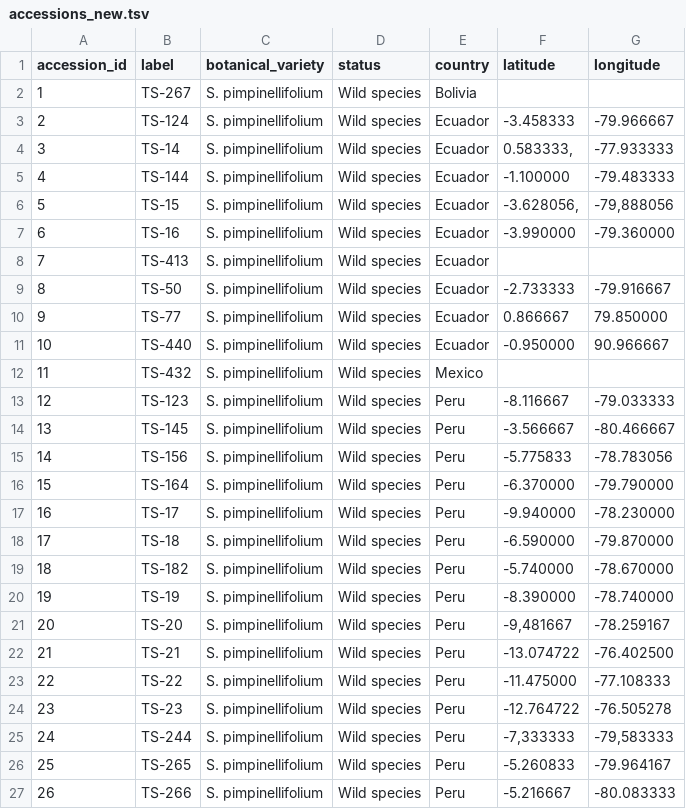
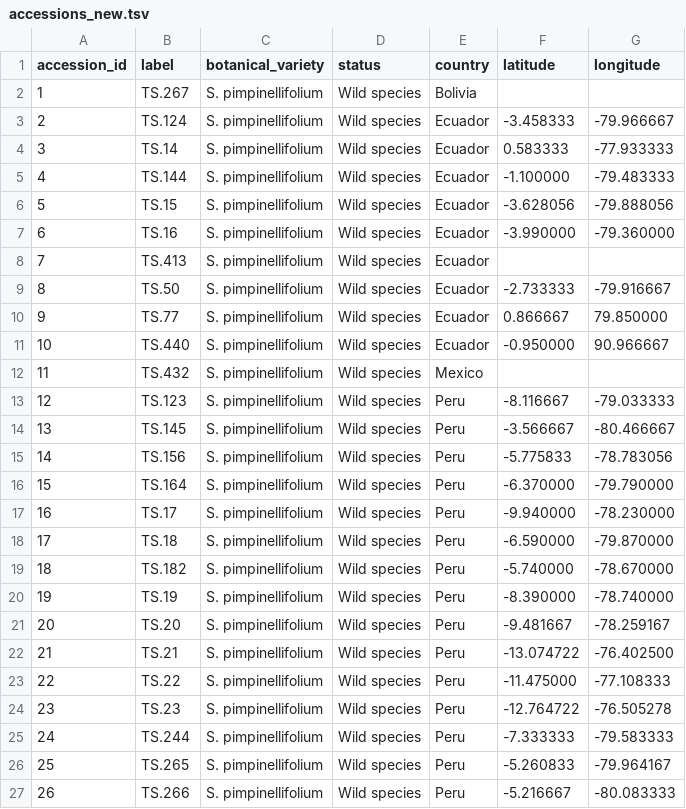
Before and after one commit to naturalis/tomatogenome-en-tibi, a TSV file: doc/360/accessions_new.tsv, drawn as a sheet; only a part is shown; the diff covers the shown part only.

Commit message:
reformatted

```diff
--- a/doc/360/accessions_new.tsv
+++ b/doc/360/accessions_new.tsv
@@ -1,27 +1,27 @@
 accession_id	label	botanical_variety	status	country	latitude	longitude
-1	TS-267	S. pimpinellifolium	Wild  species	Bolivia
-2	TS-124	S. pimpinellifolium	Wild  species	Ecuador	-3.458333	-79.966667
-3	TS-14	S. pimpinellifolium	Wild  species	Ecuador	0.583333,	 -77.933333
-4	TS-144	S. pimpinellifolium	Wild  species	Ecuador	 -1.100000	-79.483333
-5	TS-15	S. pimpinellifolium	Wild  species	Ecuador	 -3.628056,	-79,888056
-6	TS-16	S. pimpinellifolium	Wild  species	Ecuador	-3.990000	-79.360000
-7	TS-413	S. pimpinellifolium	Wild  species	Ecuador
-8	TS-50	S. pimpinellifolium	Wild  species	Ecuador	-2.733333	-79.916667
-9	TS-77	S. pimpinellifolium	Wild  species	Ecuador	0.866667	79.850000
-10	TS-440	S. pimpinellifolium	Wild  species	Ecuador	-0.950000	90.966667
-11	TS-432	S. pimpinellifolium	Wild  species	Mexico
-12	TS-123	S. pimpinellifolium	Wild  species	Peru	-8.116667	-79.033333
-13	TS-145	S. pimpinellifolium	Wild  species	Peru	 -3.566667	 -80.466667
-14	TS-156	S. pimpinellifolium	Wild  species	Peru	-5.775833	 -78.783056
-15	TS-164	S. pimpinellifolium	Wild  species	Peru	-6.370000	-79.790000
-16	TS-17	S. pimpinellifolium	Wild  species	Peru	-9.940000	-78.230000
-17	TS-18	S. pimpinellifolium	Wild  species	Peru	 -6.590000	-79.870000
-18	TS-182	S. pimpinellifolium	Wild  species	Peru	-5.740000	 -78.670000
-19	TS-19	S. pimpinellifolium	Wild  species	Peru	-8.390000	-78.740000
-20	TS-20	S. pimpinellifolium	Wild  species	Peru	-9,481667	 -78.259167
-21	TS-21	S. pimpinellifolium	Wild  species	Peru	 -13.074722	-76.402500
-22	TS-22	S. pimpinellifolium	Wild  species	Peru	-11.475000	 -77.108333
-23	TS-23	S. pimpinellifolium	Wild  species	Peru	-12.764722	-76.505278
-24	TS-244	S. pimpinellifolium	Wild  species	Peru	-7,333333	-79,583333
-25	TS-265	S. pimpinellifolium	Wild  species	Peru	-5.260833	-79.964167
-26	TS-266	S. pimpinellifolium	Wild  species	Peru	-5.216667	-80.083333
+1	TS.267	S. pimpinellifolium	Wild species	Bolivia		
+2	TS.124	S. pimpinellifolium	Wild species	Ecuador	-3.458333	-79.966667
+3	TS.14	S. pimpinellifolium	Wild species	Ecuador	0.583333	 -77.933333
+4	TS.144	S. pimpinellifolium	Wild species	Ecuador	-1.100000	-79.483333
+5	TS.15	S. pimpinellifolium	Wild species	Ecuador	-3.628056	-79.888056
+6	TS.16	S. pimpinellifolium	Wild species	Ecuador	-3.990000	-79.360000
+7	TS.413	S. pimpinellifolium	Wild species	Ecuador		
+8	TS.50	S. pimpinellifolium	Wild species	Ecuador	-2.733333	-79.916667
+9	TS.77	S. pimpinellifolium	Wild species	Ecuador	0.866667	79.850000
+10	TS.440	S. pimpinellifolium	Wild species	Ecuador	-0.950000	90.966667
+11	TS.432	S. pimpinellifolium	Wild species	Mexico		
+12	TS.123	S. pimpinellifolium	Wild species	Peru	-8.116667	-79.033333
+13	TS.145	S. pimpinellifolium	Wild species	Peru	-3.566667	-80.466667
+14	TS.156	S. pimpinellifolium	Wild species	Peru	-5.775833	-78.783056
+15	TS.164	S. pimpinellifolium	Wild species	Peru	-6.370000	-79.790000
+16	TS.17	S. pimpinellifolium	Wild species	Peru	-9.940000	-78.230000
+17	TS.18	S. pimpinellifolium	Wild species	Peru	-6.590000	-79.870000
+18	TS.182	S. pimpinellifolium	Wild species	Peru	-5.740000	-78.670000
+19	TS.19	S. pimpinellifolium	Wild species	Peru	-8.390000	-78.740000
+20	TS.20	S. pimpinellifolium	Wild species	Peru	-9.481667	-78.259167
+21	TS.21	S. pimpinellifolium	Wild species	Peru	-13.074722	-76.402500
+22	TS.22	S. pimpinellifolium	Wild species	Peru	-11.475000	-77.108333
+23	TS.23	S. pimpinellifolium	Wild species	Peru	-12.764722	-76.505278
+24	TS.244	S. pimpinellifolium	Wild species	Peru	-7.333333	-79.583333
+25	TS.265	S. pimpinellifolium	Wild species	Peru	-5.260833	-79.964167
+26	TS.266	S. pimpinellifolium	Wild species	Peru	-5.216667	-80.083333
```
Also changed, not shown: 99 edited cells elsewhere in this file.
